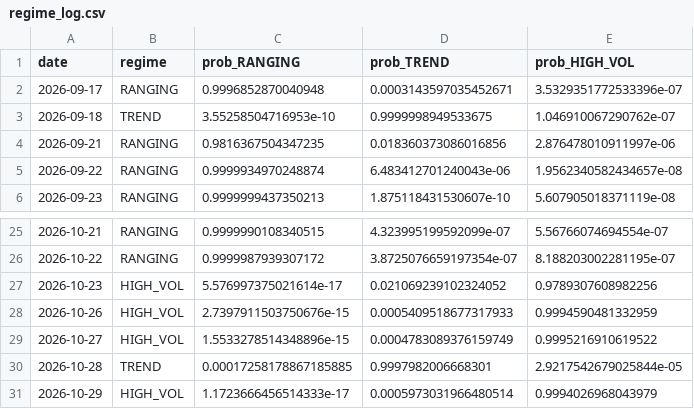
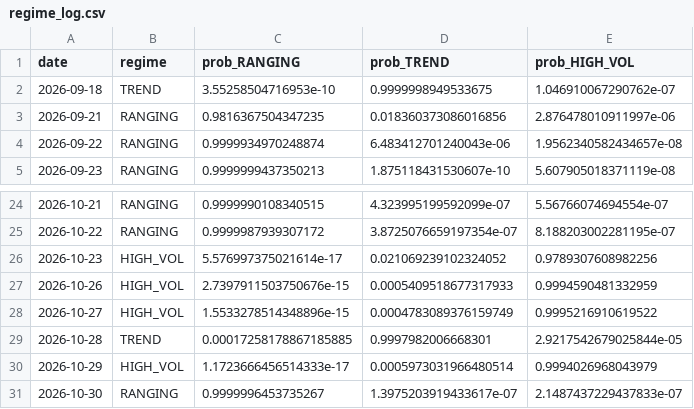
Before and after one commit to diego46watt/eur-regime-signals, a CSV file: regime_log.csv, drawn as a sheet; only a part is shown, gaps mark what is left out; removed rows and columns are numbered as before the commit, all else as after; the diff names each change by its address in the sheet, - before the commit and + after, or states it on an @@ line.

Commit message:
regime: 2026-11-02

```diff
--- a/regime_log.csv
+++ b/regime_log.csv
-row 2: 2026-09-17 | RANGING | 0.9996852870040948 | 0.0003143597035452671 | 3.5329351772533396e-07
+row 31: 2026-10-30 | RANGING | 0.9999996453735267 | 1.3975203919433617e-07 | 2.1487437229437833e-07
```
